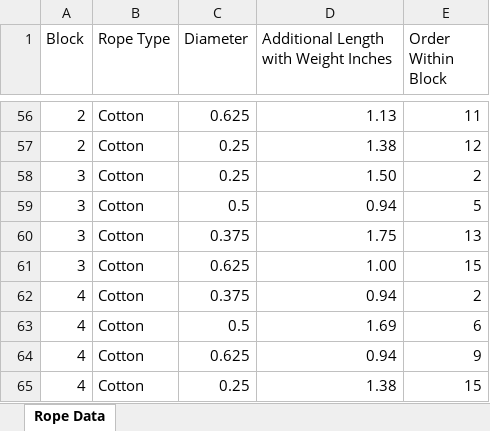
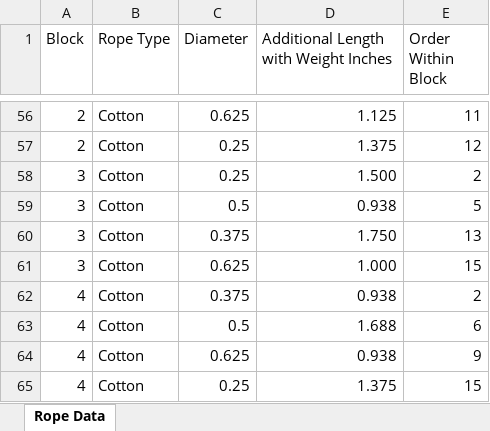
Before and after one commit to jmoore523/STATS363-OnTheRopes, an Excel workbook: Input/Rope Data.xlsx, sheet Rope Data, drawn as a sheet; only a part is shown, gaps mark what is left out; values as stored, in another font and other column widths than the file's, no borders; the diff covers the shown part only; the diff names each change by its address in the sheet, - before the commit and + after, or states it on an @@ line.

Commit message:
Reorganize scripts
Separate analysis script into multiple scripts - loading/cleaning data;
graphical analysis; ANOVA; regression

```diff
--- a/Input/Rope Data.xlsx (sheet Rope Data)
+++ b/Input/Rope Data.xlsx (sheet Rope Data)
-D56: 1.13
+D56: 1.125
-D57: 1.38
+D57: 1.375
-D58: 1.50
+D58: 1.500
-D59: 0.94
+D59: 0.938
-D60: 1.75
+D60: 1.750
-D61: 1.00
+D61: 1.000
-D62: 0.94
+D62: 0.938
-D63: 1.69
+D63: 1.688
-D64: 0.94
+D64: 0.938
-D65: 1.38
+D65: 1.375
```
Also changed, not shown: 54 edited cells elsewhere in this sheet, 26 other files.
